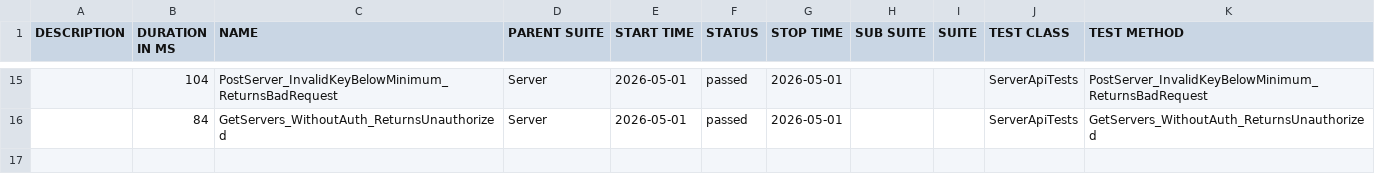
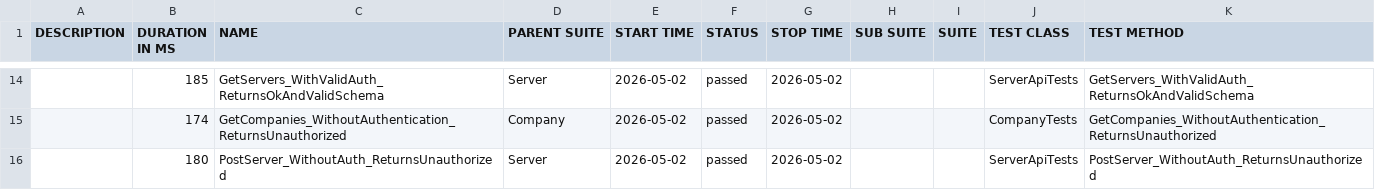
Before and after one commit to effiziente1/API_Testing, a CSV file: data/suites.csv, drawn as a sheet; only a part is shown, gaps mark what is left out; the diff covers the shown part only.

```diff
--- a/data/suites.csv
+++ b/data/suites.csv
@@ -17,2 +16,3 @@
-"","104","PostServer_InvalidKeyBelowMinimum_ReturnsBadRequest","Server","2026-05-01","passed","2026-05-01","","","ServerApiTests","PostServer_InvalidKeyBelowMinimum_ReturnsBadRequest"
-"","84","GetServers_WithoutAuth_ReturnsUnauthorized","Server","2026-05-01","passed","2026-05-01","","","ServerApiTests","GetServers_WithoutAuth_ReturnsUnauthorized"
+"","185","GetServers_WithValidAuth_ReturnsOkAndValidSchema","Server","2026-05-02","passed","2026-05-02","","","ServerApiTests","GetServers_WithValidAuth_ReturnsOkAndValidSchema"
+"","174","GetCompanies_WithoutAuthentication_ReturnsUnauthorized","Company","2026-05-02","passed","2026-05-02","","","CompanyTests","GetCompanies_WithoutAuthentication_ReturnsUnauthorized"
+"","180","PostServer_WithoutAuth_ReturnsUnauthorized","Server","2026-05-02","passed","2026-05-02","","","ServerApiTests","PostServer_WithoutAuth_ReturnsUnauthorized"
```
Also changed, not shown: 7 added rows, 8 removed rows and 18 edited cells elsewhere in this file, 31 other files.
